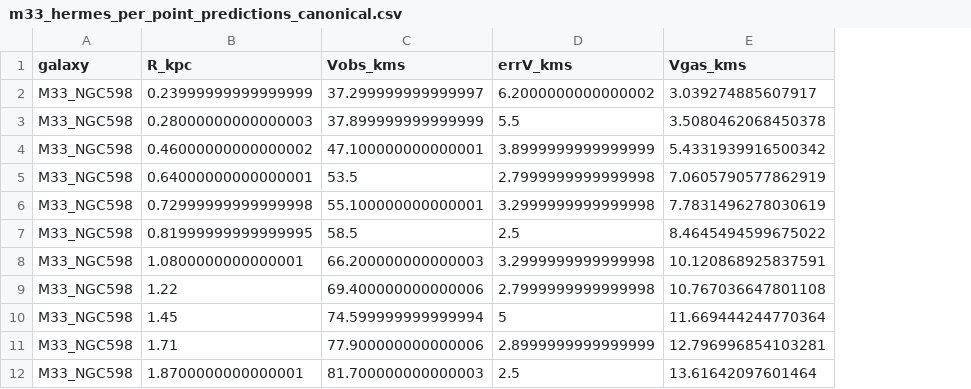
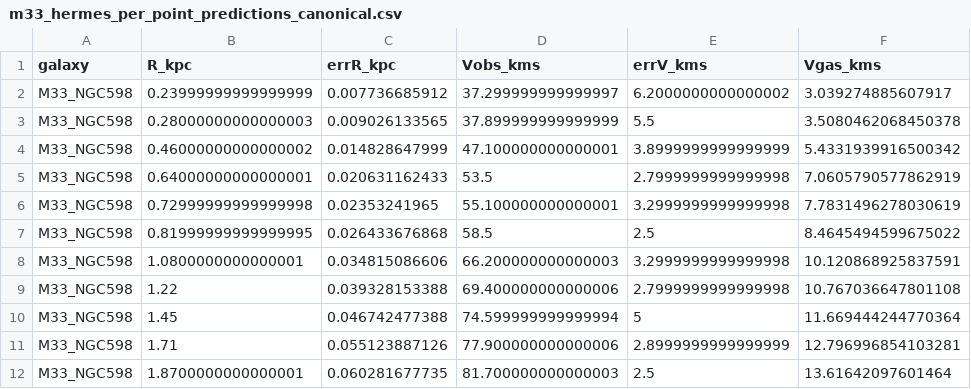
Before and after one commit to mcgintyl/hermes-verification, a CSV file: paper7/01b_hermes_result_canonical_gate/m33_hermes_per_point_predictions_canonical.csv, drawn as a sheet; only a part is shown; the diff names each change by its address in the sheet, - before the commit and + after, or states it on an @@ line.

```diff
--- a/paper7/01b_hermes_result_canonical_gate/m33_hermes_per_point_predictions_canonical.csv
+++ b/paper7/01b_hermes_result_canonical_gate/m33_hermes_per_point_predictions_canonical.csv
+column C (errR_kpc), rows 2-12: 0.007736685912 | 0.009026133565 | 0.014828647999 | 0.020631162433 | 0.02353241965 | 0.026433676868 | 0.034815086606 | 0.039328153388 | 0.046742477388 | 0.055123887126 | 0.060281677735
```
Also changed, not shown: 2 other files.
